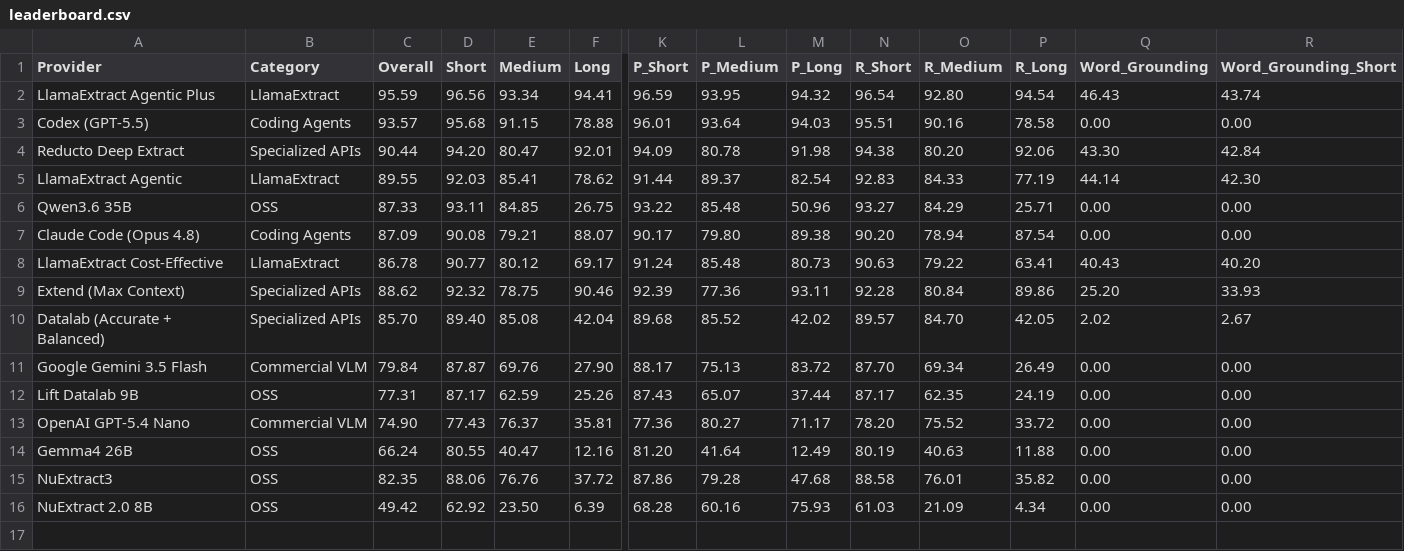
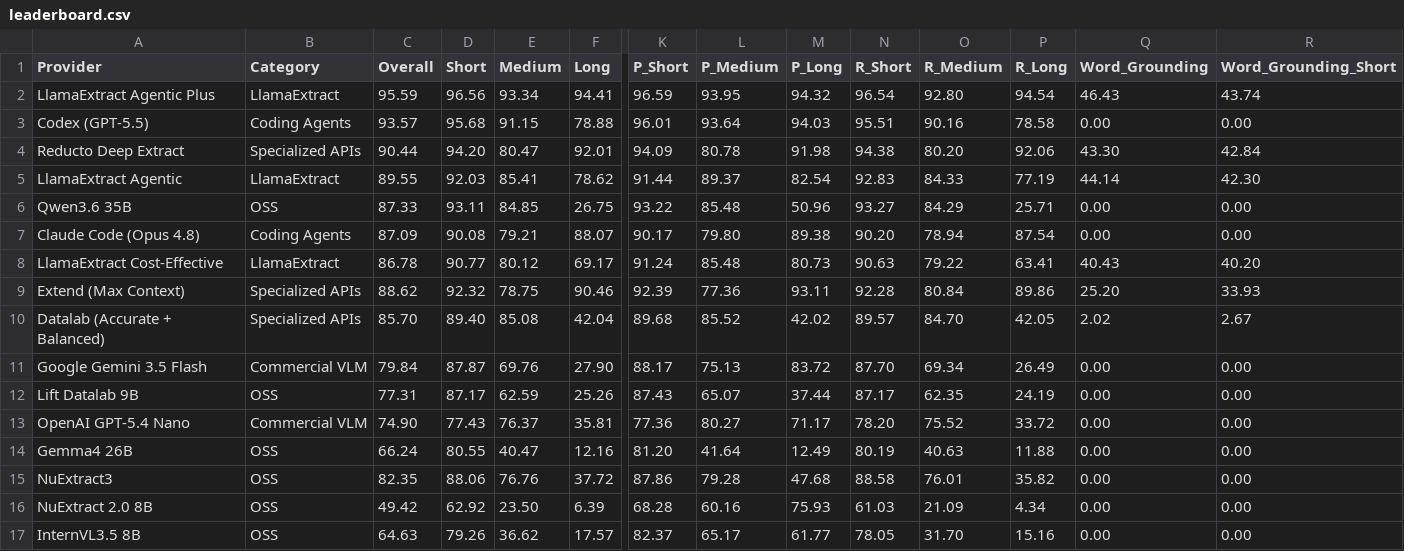
Before and after one commit to run-llama/ExtractBench, a CSV file: leaderboard.csv, drawn as a sheet; only a part is shown, gaps mark what is left out; rows hold the shown columns only; the diff names each change by its address in the sheet, - before the commit and + after, or states it on an @@ line.

Commit message:
Add InternVL3.5-8B self-hosted vLLM extract pipeline
Register internvl3_5_8b_vllm_extract_oneshot_structured_output_file, a
one-shot vision extraction pipeline over a self-hosted vLLM deployment of
OpenGVLab/InternVL3_5-8B (endpoint from INTERNVL35_8B_SERVER_URL,
json_object mode, pages rasterized at 100 DPI). Add the leaderboard row.

```diff
--- a/leaderboard.csv
+++ b/leaderboard.csv
+row 17: InternVL3.5 8B | OSS | 64.63 | 79.26 | 36.62 | 17.57 | 82.37 | 65.17 | 61.77 | 78.05 | 31.70 | 15.16 | 0.00 | 0.00
```
Also changed, not shown: 4 other files.
